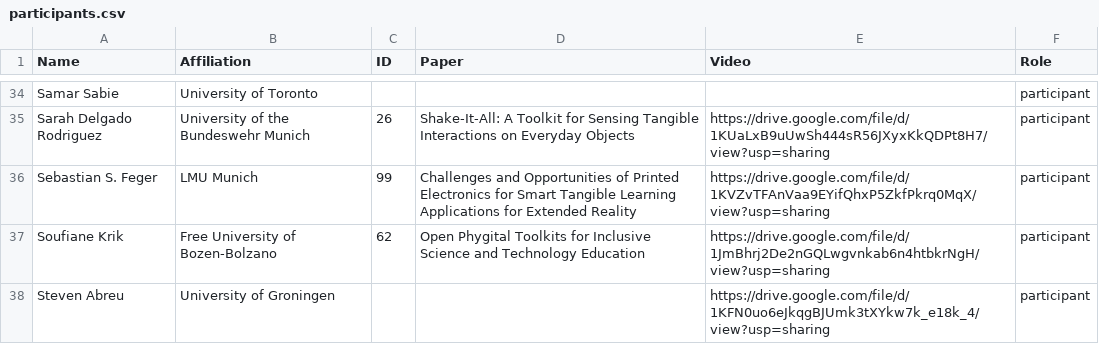
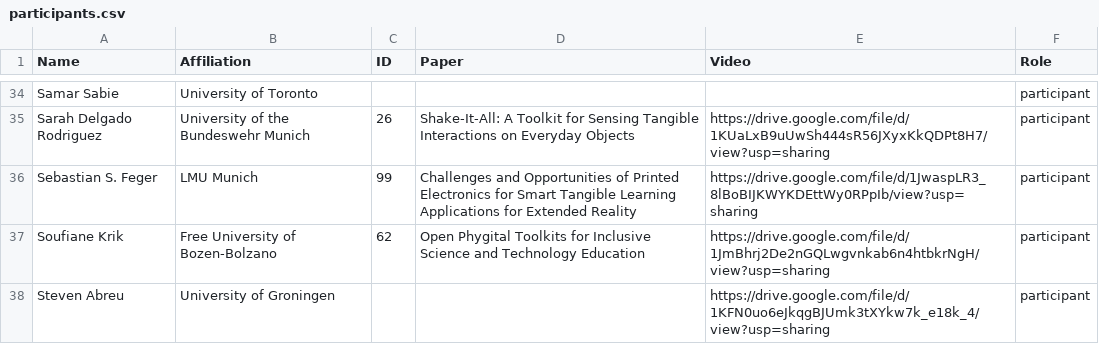
Before and after one commit to BeyondPrototyping/WorkshopWeb2023, a CSV file: _data/participants.csv, drawn as a sheet; only a part is shown, gaps mark what is left out.

Commit message:
Update participants.csv

```diff
--- a/_data/participants.csv
+++ b/_data/participants.csv
@@ -35,3 +35,3 @@ Samar Sabie,University of Toronto,,,,participant
 Sarah Delgado Rodriguez,University of the Bundeswehr Munich,26,Shake-It-All: A Toolkit for Sensing Tangible Interactions on Everyday Objects,https://drive.google.com/file/d/1KUaLxB9uUwSh444sR56JXyxKkQDPt8H7/view?usp=sharing,participant
-Sebastian S. Feger,LMU Munich,99,Challenges and Opportunities of Printed Electronics for Smart Tangible Learning Applications for Extended Reality,https://drive.google.com/file/d/1KVZvTFAnVaa9EYifQhxP5ZkfPkrq0MqX/view?usp=sharing,participant
+Sebastian S. Feger,LMU Munich,99,Challenges and Opportunities of Printed Electronics for Smart Tangible Learning Applications for Extended Reality,https://drive.google.com/file/d/1JwaspLR3_8lBoBIJKWYKDEttWy0RPpIb/view?usp=sharing,participant
 Soufiane Krik,Free University of Bozen-Bolzano,62,Open Phygital Toolkits for Inclusive Science and Technology Education ,https://drive.google.com/file/d/1JmBhrj2De2nGQLwgvnkab6n4htbkrNgH/view?usp=sharing,participant
```
